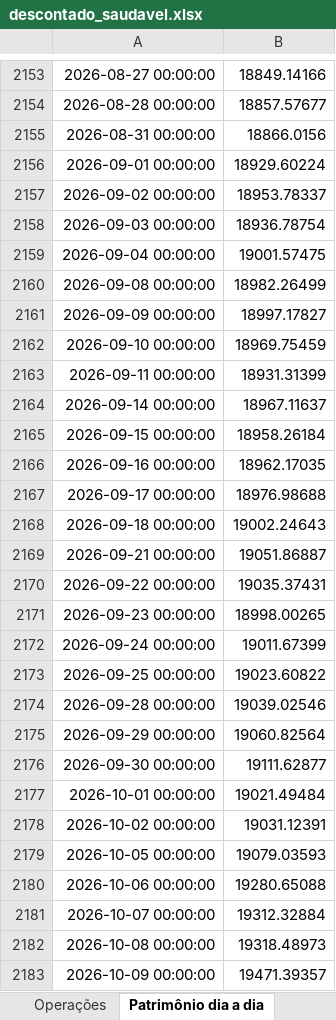
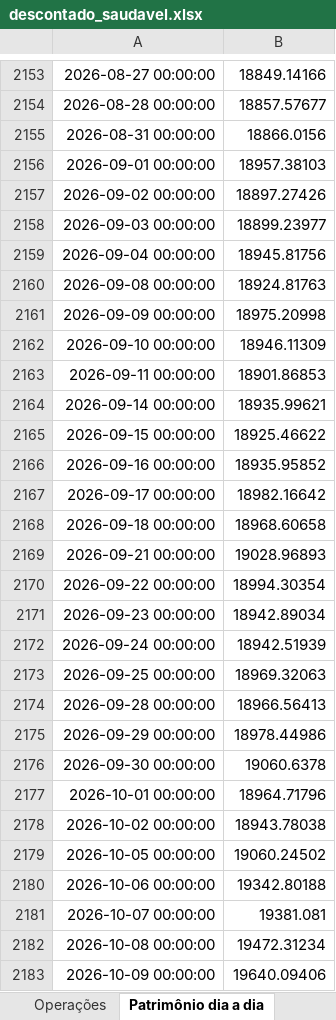
Before and after one commit to minorfurymusic/JPSchool-AI_Antigravity, an Excel workbook: planilhas/descontado_saudavel.xlsx, sheet Patrimônio dia a dia, drawn as a sheet; only a part is shown, gaps mark what is left out; values as stored, in another font and other column widths than the file's, no borders; the diff covers the shown part only; the diff names each change by its address in the sheet, - before the commit and + after, or states it on an @@ line.

```diff
--- a/planilhas/descontado_saudavel.xlsx (sheet Patrimônio dia a dia)
+++ b/planilhas/descontado_saudavel.xlsx (sheet Patrimônio dia a dia)
-B2156: 18929.60224
+B2156: 18957.38103
-B2157: 18953.78337
+B2157: 18897.27426
-B2158: 18936.78754
+B2158: 18899.23977
-B2159: 19001.57475
+B2159: 18945.81756
-B2160: 18982.26499
+B2160: 18924.81763
-B2161: 18997.17827
+B2161: 18975.20998
-B2162: 18969.75459
+B2162: 18946.11309
-B2163: 18931.31399
+B2163: 18901.86853
-B2164: 18967.11637
+B2164: 18935.99621
-B2165: 18958.26184
+B2165: 18925.46622
-B2166: 18962.17035
+B2166: 18935.95852
-B2167: 18976.98688
+B2167: 18982.16642
-B2168: 19002.24643
+B2168: 18968.60658
-B2169: 19051.86887
+B2169: 19028.96893
-B2170: 19035.37431
+B2170: 18994.30354
-B2171: 18998.00265
+B2171: 18942.89034
-B2172: 19011.67399
+B2172: 18942.51939
-B2173: 19023.60822
+B2173: 18969.32063
-B2174: 19039.02546
+B2174: 18966.56413
-B2175: 19060.82564
+B2175: 18978.44986
-B2176: 19111.62877
+B2176: 19060.6378
-B2177: 19021.49484
+B2177: 18964.71796
-B2178: 19031.12391
+B2178: 18943.78038
-B2179: 19079.03593
+B2179: 19060.24502
-B2180: 19280.65088
+B2180: 19342.80188
-B2181: 19312.32884
+B2181: 19381.081
-B2182: 19318.48973
+B2182: 19472.31234
-B2183: 19471.39357
+B2183: 19640.09406
```
Also changed, not shown: 19 edited cells elsewhere in this sheet, sheet Hoje - onde cada fundo parou, sheet Funil por revisão, sheet Resumo, sheet Operações, 7 other files.
